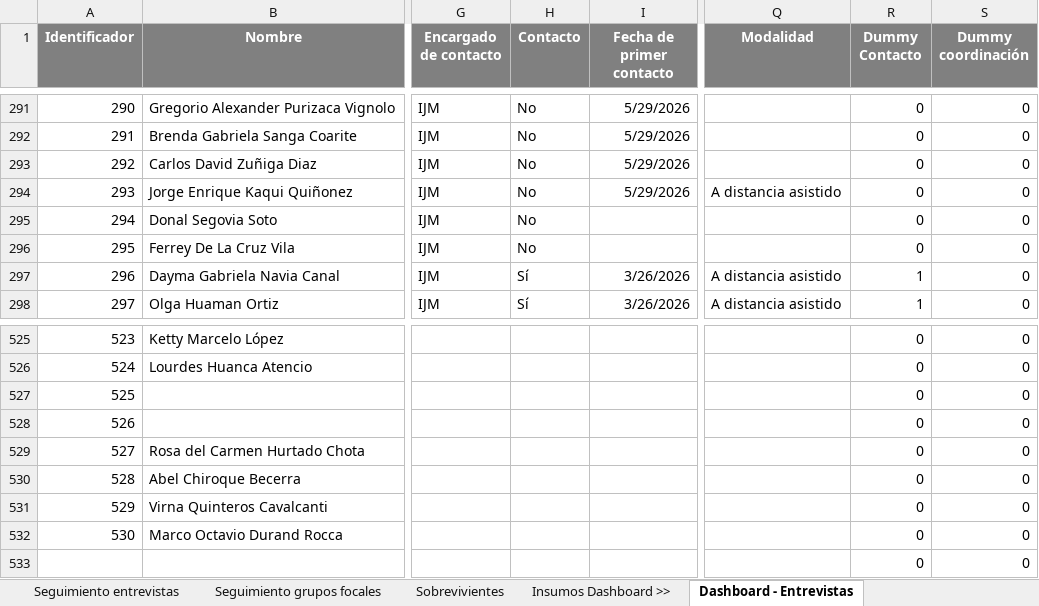
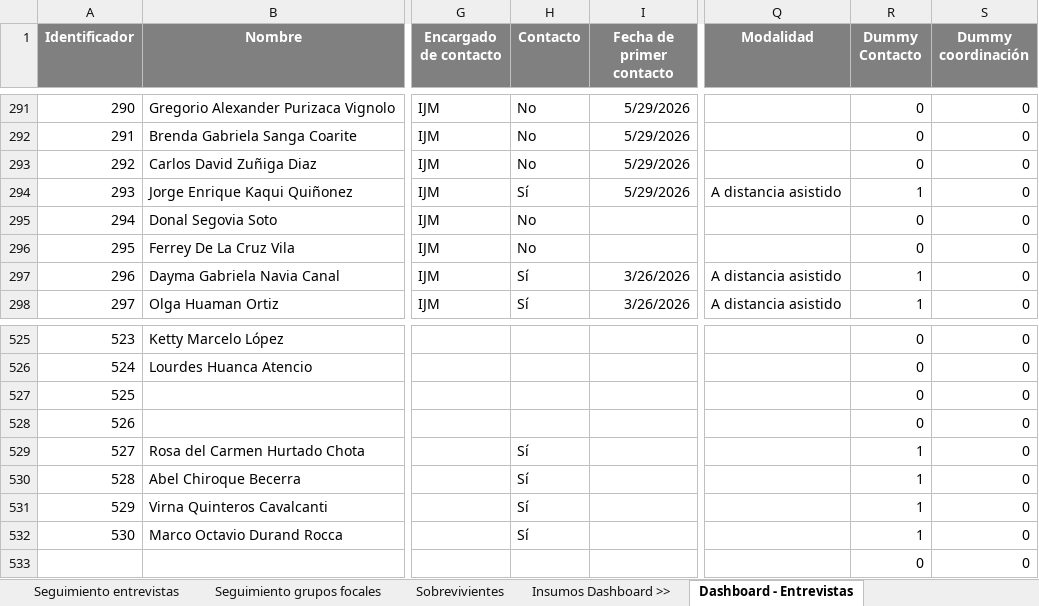
Before and after one commit to apmoncadaa-spec/dashboard-seguimiento-ijm, an Excel workbook: data/APOYO Consultoría - Dashboard - seguimiento piloto cuali.xlsx, sheet Dashboard - Entrevistas, drawn as a sheet; only a part is shown, gaps mark what is left out; values as stored, in another font and other column widths than the file's, no borders; the diff names each change by its address in the sheet, - before the commit and + after, or states it on an @@ line.

Commit message:
Add files via upload

```diff
--- a/data/APOYO Consultoría - Dashboard - seguimiento piloto cuali.xlsx (sheet Dashboard - Entrevistas)
+++ b/data/APOYO Consultoría - Dashboard - seguimiento piloto cuali.xlsx (sheet Dashboard - Entrevistas)
-H294 (Contacto): No
+H294 (Contacto): Sí
-R294 (Dummy Contacto): 0
+R294 (Dummy Contacto): 1
-H529:H532 (Contacto): (empty)
+H529:H532 (Contacto): Sí
-R529:R532 (Dummy Contacto): 0
+R529:R532 (Dummy Contacto): 1
```
Also changed, not shown: sheet Seguimiento entrevistas.
